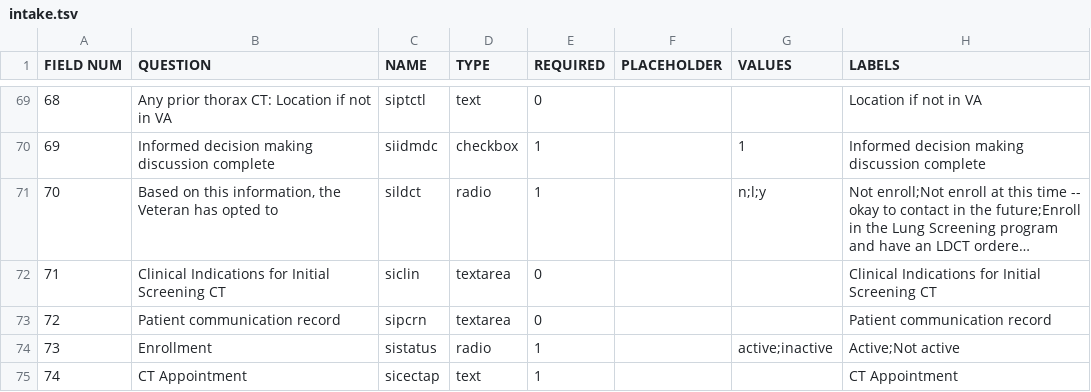
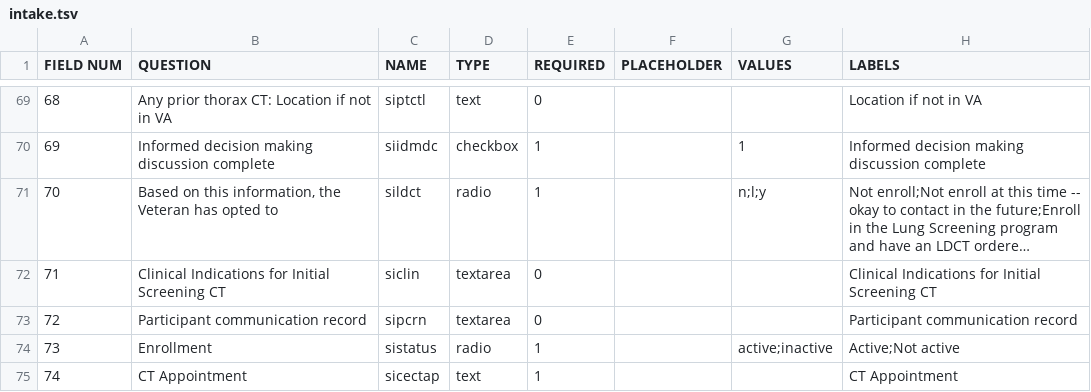
Before and after one commit to ParaxialTechnologies/SAMI-VAPALS-ELCAP, a TSV file: docs/form-fields/intake.tsv, drawn as a sheet; only a part is shown, gaps mark what is left out; long unchanged cells end in ….

Commit message:
VAP-452 patient renamed to participant (#73)
* VAP-452 Updated wording of "patient" to "participant" in select locations per request

* VAP-452 Regenerated HTML pages

```diff
--- a/docs/form-fields/intake.tsv
+++ b/docs/form-fields/intake.tsv
@@ -72,3 +72,3 @@ FIELD NUM	QUESTION	NAME	TYPE	REQUIRED	PLACEHOLDER	VALUES	LABELS
 71	Clinical Indications for Initial Screening CT	siclin	textarea	0			Clinical Indications for Initial Screening CT
-72	Patient communication record	sipcrn	textarea	0			Patient communication record
+72	Participant communication record	sipcrn	textarea	0			Participant communication record
 73	Enrollment	sistatus	radio	1		active;inactive	Active;Not active
```
Also changed, not shown: docs/form-fields/follow-up.tsv, 8 other files.
